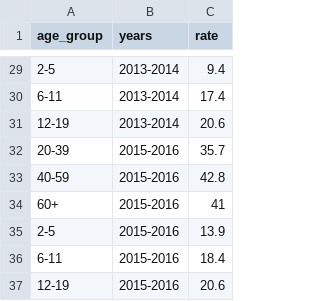
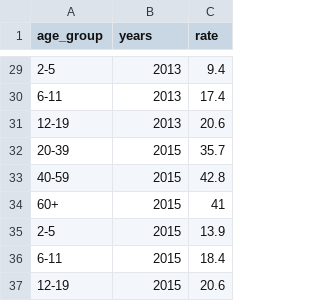
Before and after one commit to heejeans/hf-project, a CSV file: agegroups-finalproject.csv, drawn as a sheet; only a part is shown, gaps mark what is left out; the diff covers the shown part only.

```diff
--- a/agegroups-finalproject.csv
+++ b/agegroups-finalproject.csv
@@ -29,9 +29,9 @@ age_group,years,rate
-2-5,2013-2014,9.4
-6-11,2013-2014,17.4
-12-19,2013-2014,20.6
-20-39,2015-2016,35.7
-40-59,2015-2016,42.8
-60+,2015-2016,41
-2-5,2015-2016,13.9
-6-11,2015-2016,18.4
-12-19,2015-2016,20.6
+2-5,2013,9.4
+6-11,2013,17.4
+12-19,2013,20.6
+20-39,2015,35.7
+40-59,2015,42.8
+60+,2015,41
+2-5,2015,13.9
+6-11,2015,18.4
+12-19,2015,20.6
```
Also changed, not shown: 27 edited cells elsewhere in this file.
